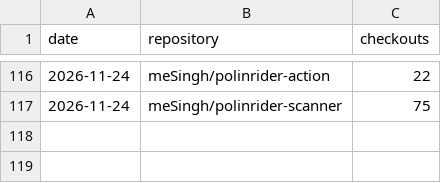
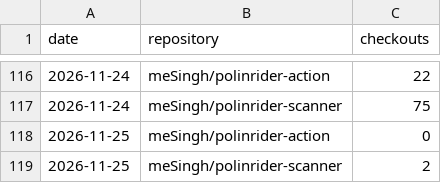
Before and after one commit to meSingh/polinrider-scanner, a CSV file: clones-ours.csv, drawn as a sheet; only a part is shown, gaps mark what is left out; the diff names each change by its address in the sheet, - before the commit and + after, or states it on an @@ line.

```diff
--- a/clones-ours.csv
+++ b/clones-ours.csv
+row 118: 2026-11-25 | meSingh/polinrider-action | 0
+row 119: 2026-11-25 | meSingh/polinrider-scanner | 2
```
Also changed, not shown: reach/monthly.csv, 1 other file.
